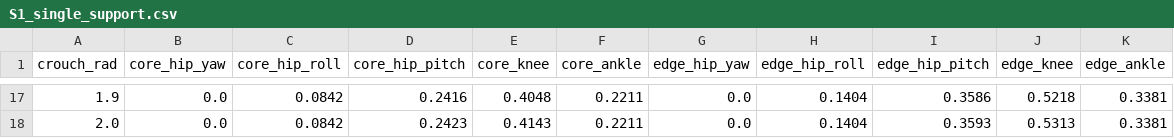
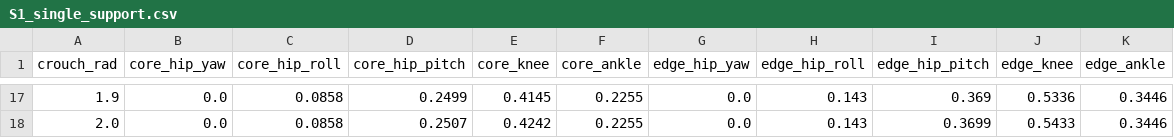
Before and after one commit to FahimAhmad-BD/duccky, a CSV file: analysis/sizing/results/A_all_XL330/S1_single_support.csv, drawn as a sheet; only a part is shown, gaps mark what is left out; the diff covers the shown part only.

```diff
--- a/analysis/sizing/results/A_all_XL330/S1_single_support.csv
+++ b/analysis/sizing/results/A_all_XL330/S1_single_support.csv
@@ -17,2 +17,2 @@ crouch_rad,core_hip_yaw,core_hip_roll,core_hip_pitch,core_knee,core_ankle,edge_h
-1.9,0.0,0.0842,0.2416,0.4048,0.2211,0.0,0.1404,0.3586,0.5218,0.3381
-2.0,0.0,0.0842,0.2423,0.4143,0.2211,0.0,0.1404,0.3593,0.5313,0.3381
+1.9,0.0,0.0858,0.2499,0.4145,0.2255,0.0,0.143,0.369,0.5336,0.3446
+2.0,0.0,0.0858,0.2507,0.4242,0.2255,0.0,0.143,0.3699,0.5433,0.3446
```
Also changed, not shown: 120 edited cells elsewhere in this file, analysis/sizing/results/B_all_STS3032/S1_single_support.csv, analysis/sizing/results/B_all_STS3032/S3_head.csv, 57 other files.
